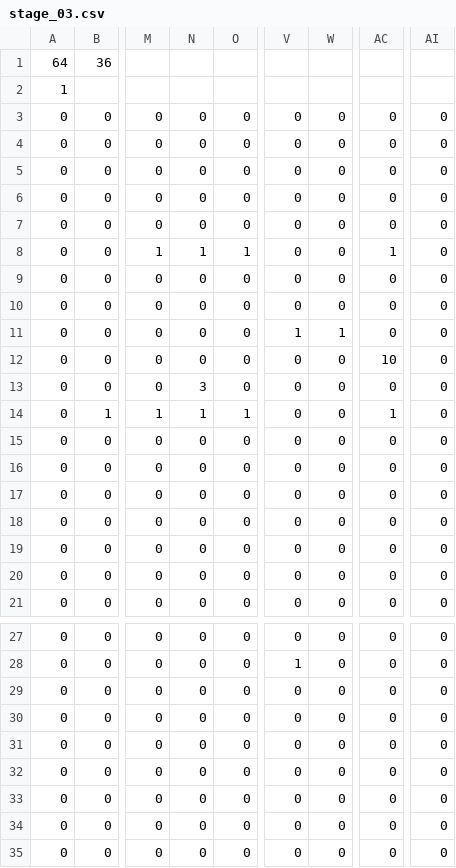
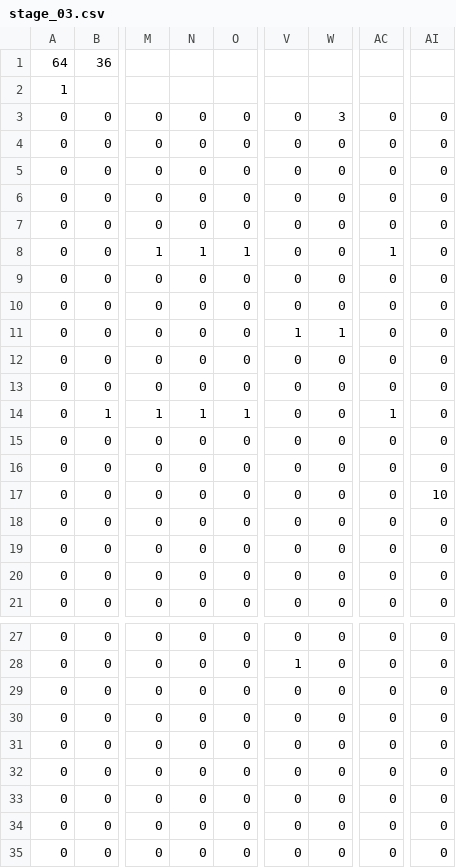
Before and after one commit to SoraSuzuki-byte/UFO_Delivery_2, a CSV file: Resources/MapData/stage_03.csv, drawn as a sheet; only a part is shown, gaps mark what is left out; the diff names each change by its address in the sheet, - before the commit and + after, or states it on an @@ line.

```diff
--- a/Resources/MapData/stage_03.csv
+++ b/Resources/MapData/stage_03.csv
-W3: 0
+W3: 3
-AC12: 10
+AC12: 0
-N13: 3
+N13: 0
-AI17: 0
+AI17: 10
@@ row 32 moved to row 29: 0 @@
```
Also changed, not shown: Resources/MapData/stage_05.csv, 6 other files.
